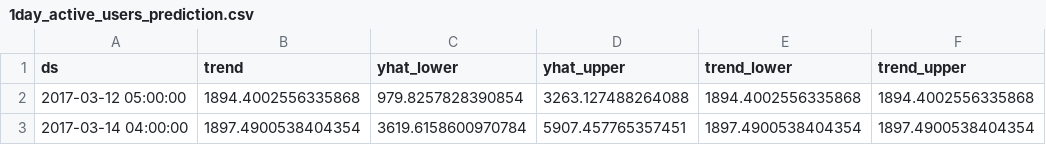
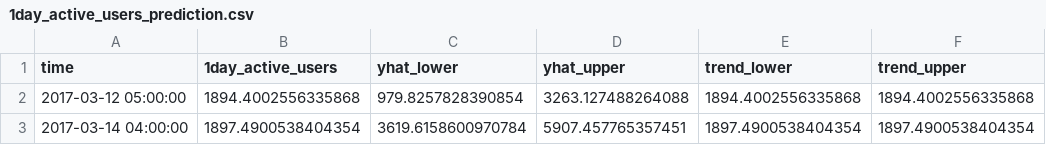
Before and after one commit to UNCG-CSE/G_Suite_Metrics, a CSV file: data/drive_data_predictions/1day_active_users_prediction.csv, drawn as a sheet; only a part is shown; the diff names each change by its address in the sheet, - before the commit and + after, or states it on an @@ line.

Commit message:
Update 1day_active_users_prediction.csv

```diff
--- a/data/drive_data_predictions/1day_active_users_prediction.csv
+++ b/data/drive_data_predictions/1day_active_users_prediction.csv
-A1: ds
+A1: time
-B1: trend
+B1: 1day_active_users
```
